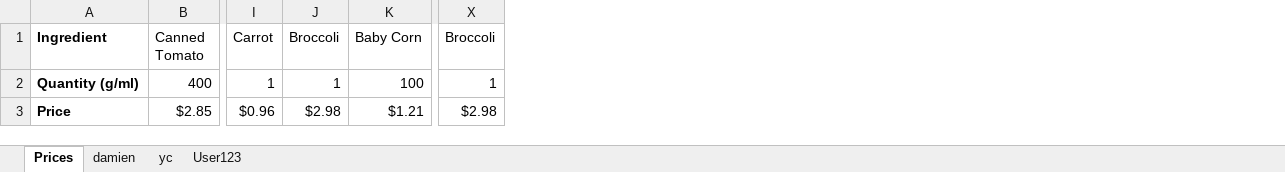
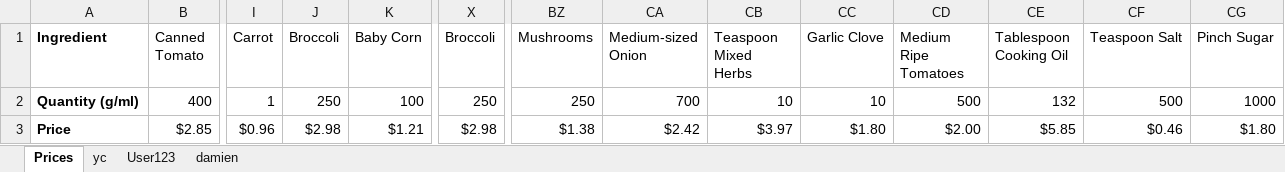
Before and after one commit to DamienSng/AppDev, an Excel workbook: website/Cart.xlsx, sheet Prices, drawn as a sheet; only a part is shown, gaps mark what is left out; values as stored, in another font and other column widths than the file's, no borders; the diff names each change by its address in the sheet, - before the commit and + after, or states it on an @@ line.

```diff
--- a/website/Cart.xlsx (sheet Prices)
+++ b/website/Cart.xlsx (sheet Prices)
@@ sheet tab order changed: Prices | yc | User123 | damien @@
+column BZ (Mushrooms), rows 2-3: 250 | $1.38
+column CA (Medium-sized Onion), rows 2-3: 700 | $2.42
+column CB (Teaspoon Mixed Herbs), rows 2-3: 10 | $3.97
+column CC (Garlic Clove), rows 2-3: 10 | $1.80
+column CD (Medium Ripe Tomatoes), rows 2-3: 500 | $2.00
+column CE (Tablespoon Cooking Oil), rows 2-3: 132 | $5.85
+column CF (Teaspoon Salt), rows 2-3: 500 | $0.46
+column CG (Pinch Sugar), rows 2-3: 1000 | $1.80
-J2 (Broccoli): 1
+J2 (Broccoli): 250
-X2 (Broccoli): 1
+X2 (Broccoli): 250
```
Also changed, not shown: sheet damien, 3 other files.
